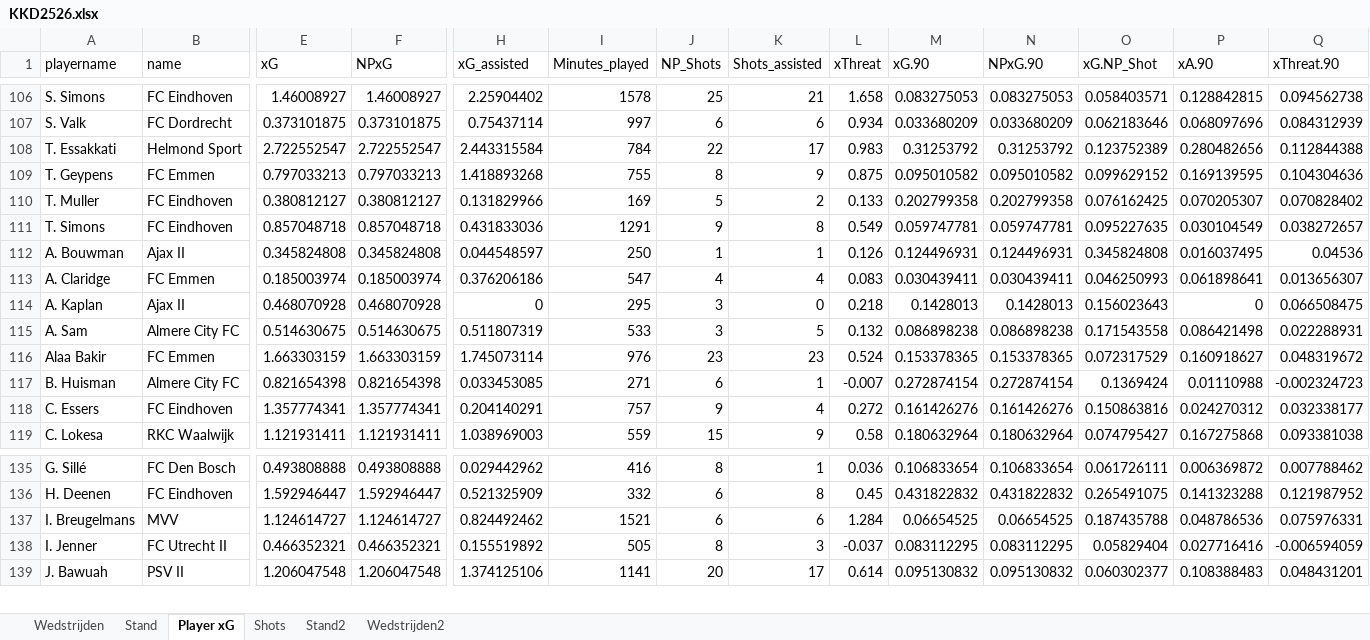
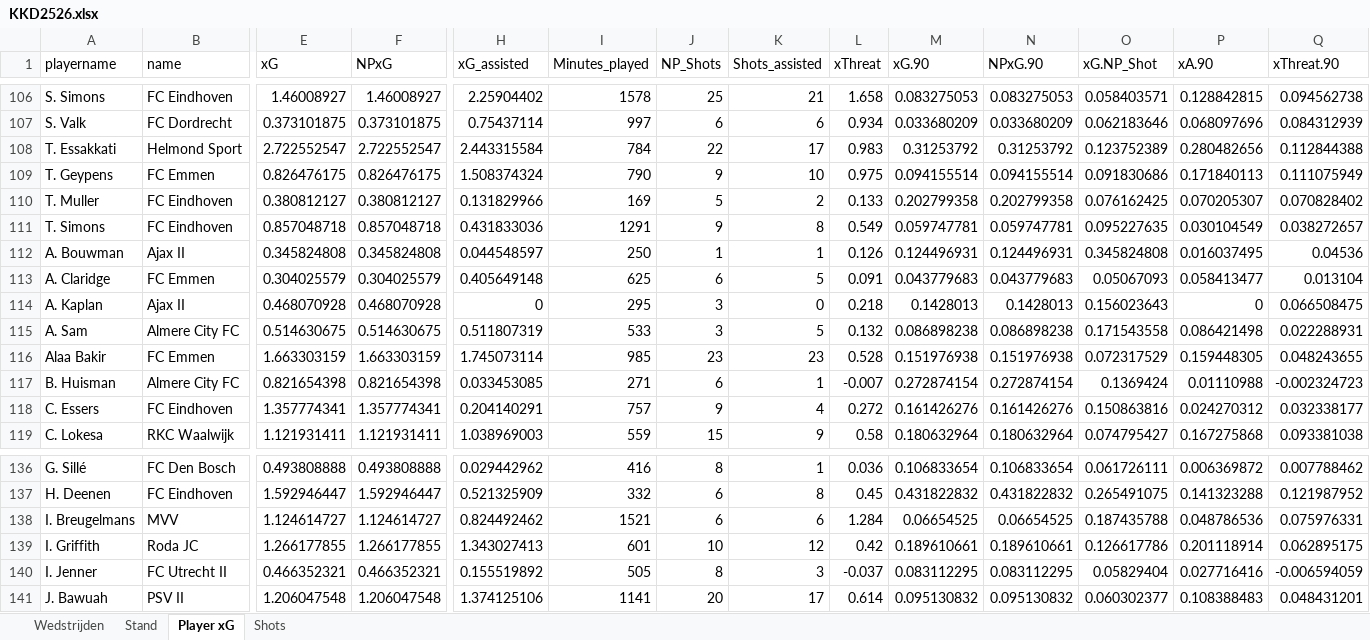
Before and after one commit to RobinKoetsier/plotrepo, an Excel workbook: data/KKD2526.xlsx, sheet Player xG, drawn as a sheet; only a part is shown, gaps mark what is left out; values as stored, in another font and other column widths than the file's, no borders; rows hold the shown columns only; the diff covers the shown part only; the diff names each change by its address in the sheet, - before the commit and + after, or states it on an @@ line.

```diff
--- a/data/KKD2526.xlsx (sheet Player xG)
+++ b/data/KKD2526.xlsx (sheet Player xG)
-sheet tab: Stand2
-sheet tab: Wedstrijden2
-E109 (xG): 0.797033213
+E109 (xG): 0.826476175
-F109 (NPxG): 0.797033213
+F109 (NPxG): 0.826476175
-H109 (xG_assisted): 1.418893268
+H109 (xG_assisted): 1.508374324
-I109 (Minutes_played): 755
+I109 (Minutes_played): 790
-J109 (NP_Shots): 8
+J109 (NP_Shots): 9
-K109 (Shots_assisted): 9
+K109 (Shots_assisted): 10
-L109 (xThreat): 0.875
+L109 (xThreat): 0.975
-M109 (xG.90): 0.095010582
+M109 (xG.90): 0.094155514
-N109 (NPxG.90): 0.095010582
+N109 (NPxG.90): 0.094155514
-O109 (xG.NP_Shot): 0.099629152
+O109 (xG.NP_Shot): 0.091830686
-P109 (xA.90): 0.169139595
+P109 (xA.90): 0.171840113
-Q109 (xThreat.90): 0.104304636
+Q109 (xThreat.90): 0.111075949
-E113 (xG): 0.185003974
+E113 (xG): 0.304025579
-F113 (NPxG): 0.185003974
+F113 (NPxG): 0.304025579
-H113 (xG_assisted): 0.376206186
+H113 (xG_assisted): 0.405649148
-I113 (Minutes_played): 547
+I113 (Minutes_played): 625
-J113 (NP_Shots): 4
+J113 (NP_Shots): 6
-K113 (Shots_assisted): 4
+K113 (Shots_assisted): 5
-L113 (xThreat): 0.083
+L113 (xThreat): 0.091
-M113 (xG.90): 0.030439411
+M113 (xG.90): 0.043779683
-N113 (NPxG.90): 0.030439411
+N113 (NPxG.90): 0.043779683
-O113 (xG.NP_Shot): 0.046250993
+O113 (xG.NP_Shot): 0.05067093
-P113 (xA.90): 0.061898641
+P113 (xA.90): 0.058413477
-Q113 (xThreat.90): 0.013656307
+Q113 (xThreat.90): 0.013104
-I116 (Minutes_played): 976
+I116 (Minutes_played): 985
-L116 (xThreat): 0.524
+L116 (xThreat): 0.528
-M116 (xG.90): 0.153378365
+M116 (xG.90): 0.151976938
-N116 (NPxG.90): 0.153378365
+N116 (NPxG.90): 0.151976938
-P116 (xA.90): 0.160918627
+P116 (xA.90): 0.159448305
-Q116 (xThreat.90): 0.048319672
+Q116 (xThreat.90): 0.048243655
+row 139: I. Griffith | Roda JC | 1.266177855 | 1.266177855 | 1.343027413 | 601 | 10 | 12 | 0.42 | 0.189610661 | 0.189610661 | 0.126617786 | 0.201118914 | 0.062895175
```
Also changed, not shown: 1 added row, 2 removed rows, 207 edited cells and cell formats elsewhere in this sheet, sheet Shots, sheet Stand, sheet Wedstrijden, data/KKDCurrent.xlsx.
